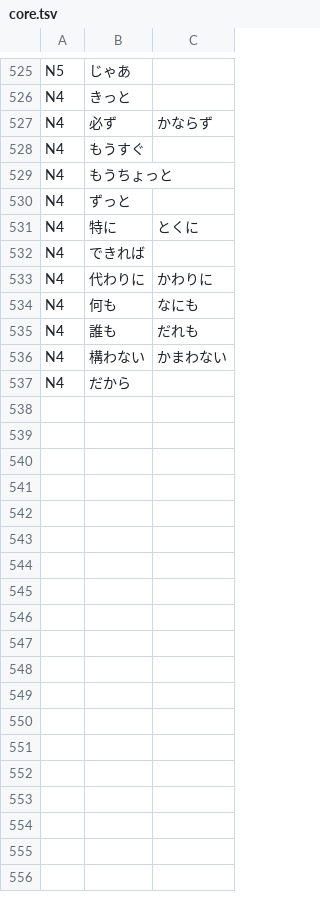
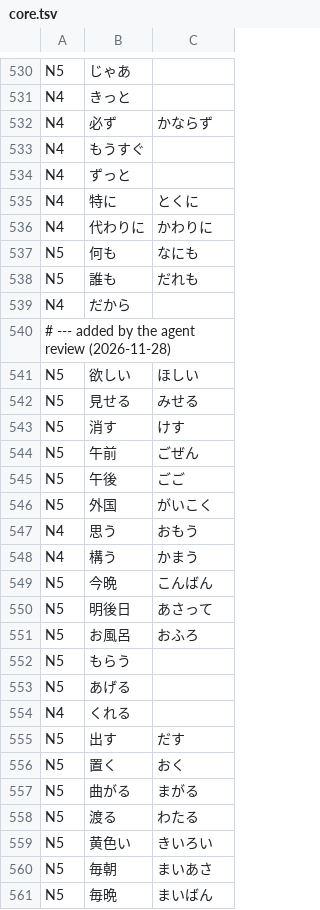
Before and after one commit to Elaktrato/qinqin, a TSV file: scripts/jlpt-words/core.tsv, drawn as a sheet; only a part is shown, gaps mark what is left out; the diff covers the shown part only.

```diff
--- a/scripts/jlpt-words/core.tsv
+++ b/scripts/jlpt-words/core.tsv
@@ -528,10 +533,29 @@ N4	必ず	かならず
 N4	もうすぐ	
-N4	もうちょっと	
 N4	ずっと	
 N4	特に	とくに
-N4	できれば	
 N4	代わりに	かわりに
-N4	何も	なにも
-N4	誰も	だれも
-N4	構わない	かまわない
+N5	何も	なにも
+N5	誰も	だれも
 N4	だから	
+# --- added by the agent review (2026-11-28)
+N5	欲しい	ほしい
+N5	見せる	みせる
+N5	消す	けす
+N5	午前	ごぜん
+N5	午後	ごご
+N5	外国	がいこく
+N4	思う	おもう
+N4	構う	かまう
+N5	今晩	こんばん
+N5	明後日	あさって
+N5	お風呂	おふろ
+N5	もらう	
+N5	あげる	
+N4	くれる	
+N5	出す	だす
+N5	置く	おく
+N5	曲がる	まがる
+N5	渡る	わたる
+N5	黄色い	きいろい
+N5	毎朝	まいあさ
+N5	毎晩	まいばん
```
Also changed, not shown: 9 added rows, 1 removed row and 17 edited cells elsewhere in this file, plugins/data/jlpt-words/UNMATCHED.tsv, scripts/jlpt-words/grammar.tsv, 5 other files.
